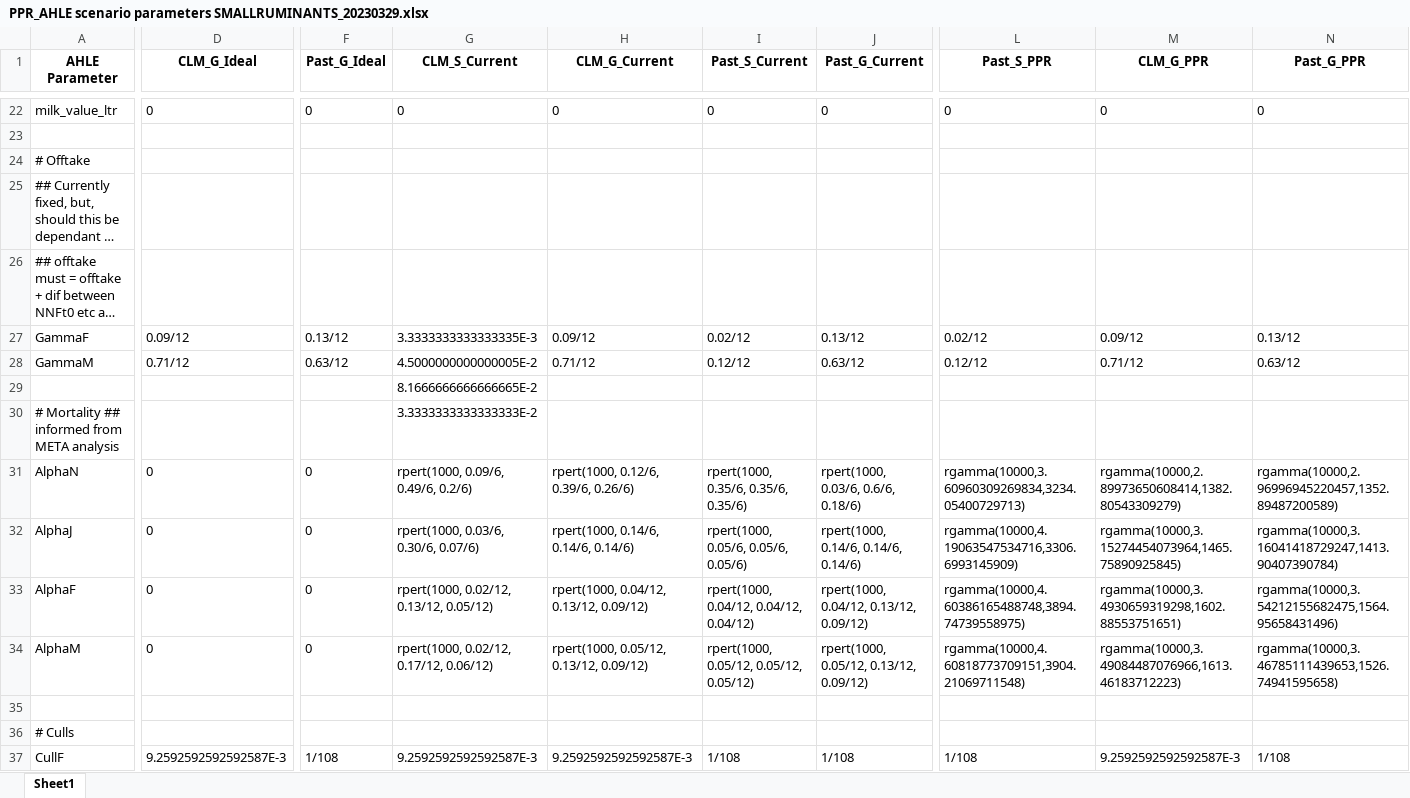
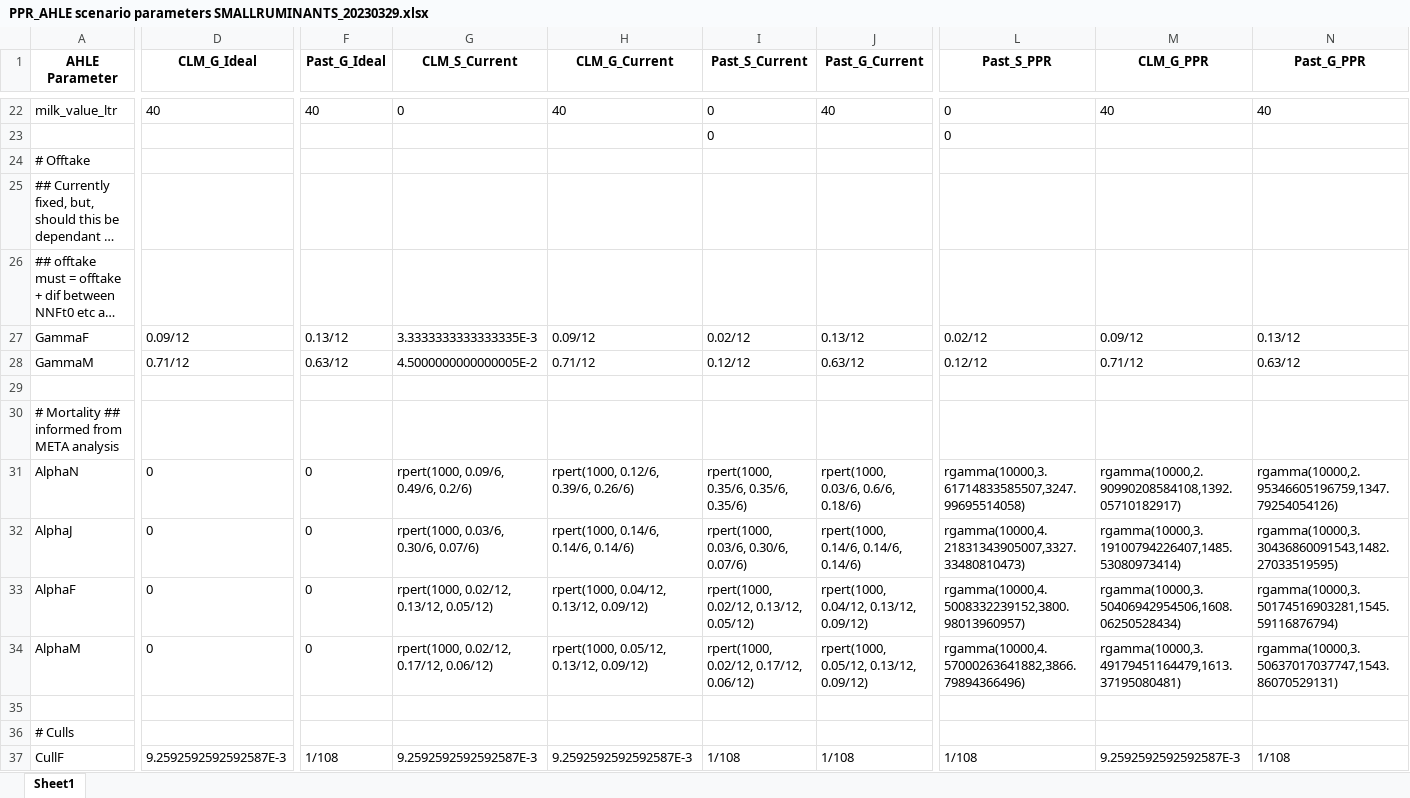
Before and after one commit to vetlee2/GBADsLiverpool_ly, an Excel workbook: Ethiopia Workspace/Code and Control Files/PPR_AHLE scenario parameters SMALLRUMINANTS_20230329.xlsx, sheet Sheet1, drawn as a sheet; only a part is shown, gaps mark what is left out; long unchanged cells end in …; values as stored, in another font and other column widths than the file's, no borders; rows hold the shown columns only; the diff covers the shown part only; the diff names each change by its address in the sheet, - before the commit and + after, or states it on an @@ line.

```diff
--- a/Ethiopia Workspace/Code and Control Files/PPR_AHLE scenario parameters SMALLRUMINANTS_20230329.xlsx (sheet Sheet1)
+++ b/Ethiopia Workspace/Code and Control Files/PPR_AHLE scenario parameters SMALLRUMINANTS_20230329.xlsx (sheet Sheet1)
-D22 (CLM_G_Ideal): 0
+D22 (CLM_G_Ideal): 40
-F22 (Past_G_Ideal): 0
+F22 (Past_G_Ideal): 40
-H22 (CLM_G_Current): 0
+H22 (CLM_G_Current): 40
-J22 (Past_G_Current): 0
+J22 (Past_G_Current): 40
-M22 (CLM_G_PPR): 0
+M22 (CLM_G_PPR): 40
-N22 (Past_G_PPR): 0
+N22 (Past_G_PPR): 40
-row 23: (empty)
+row 23:  |  |  |  |  | 0 |  | 0
-G29 (CLM_S_Current): 8.1666666666666665E-2
+G29 (CLM_S_Current): (empty)
-G30 (CLM_S_Current): 3.3333333333333333E-2
+G30 (CLM_S_Current): (empty)
-L31 (Past_S_PPR): rgamma(10000,3.60960309269834,3234.05400729713)
+L31 (Past_S_PPR): rgamma(10000,3.61714833585507,3247.99695514058)
-M31 (CLM_G_PPR): rgamma(10000,2.89973650608414,1382.80543309279)
+M31 (CLM_G_PPR): rgamma(10000,2.90990208584108,1392.05710182917)
-N31 (Past_G_PPR): rgamma(10000,2.96996945220457,1352.89487200589)
+N31 (Past_G_PPR): rgamma(10000,2.95346605196759,1347.79254054126)
-I32 (Past_S_Current): rpert(1000, 0.05/6, 0.05/6, 0.05/6)
+I32 (Past_S_Current): rpert(1000, 0.03/6, 0.30/6, 0.07/6)
-L32 (Past_S_PPR): rgamma(10000,4.19063547534716,3306.6993145909)
+L32 (Past_S_PPR): rgamma(10000,4.21831343905007,3327.33480810473)
-M32 (CLM_G_PPR): rgamma(10000,3.15274454073964,1465.75890925845)
+M32 (CLM_G_PPR): rgamma(10000,3.19100794226407,1485.53080973414)
-N32 (Past_G_PPR): rgamma(10000,3.16041418729247,1413.90407390784)
+N32 (Past_G_PPR): rgamma(10000,3.30436860091543,1482.27033519595)
-I33 (Past_S_Current): rpert(1000, 0.04/12, 0.04/12, 0.04/12)
+I33 (Past_S_Current): rpert(1000, 0.02/12, 0.13/12, 0.05/12)
-L33 (Past_S_PPR): rgamma(10000,4.60386165488748,3894.74739558975)
+L33 (Past_S_PPR): rgamma(10000,4.5008332239152,3800.98013960957)
-M33 (CLM_G_PPR): rgamma(10000,3.4930659319298,1602.88553751651)
+M33 (CLM_G_PPR): rgamma(10000,3.50406942954506,1608.06250528434)
-N33 (Past_G_PPR): rgamma(10000,3.54212155682475,1564.95658431496)
+N33 (Past_G_PPR): rgamma(10000,3.50174516903281,1545.59116876794)
-I34 (Past_S_Current): rpert(1000, 0.05/12, 0.05/12, 0.05/12)
+I34 (Past_S_Current): rpert(1000, 0.02/12, 0.17/12, 0.06/12)
-L34 (Past_S_PPR): rgamma(10000,4.60818773709151,3904.21069711548)
+L34 (Past_S_PPR): rgamma(10000,4.57000263641882,3866.79894366496)
-M34 (CLM_G_PPR): rgamma(10000,3.49084487076966,1613.46183712223)
+M34 (CLM_G_PPR): rgamma(10000,3.49179451164479,1613.37195080481)
-N34 (Past_G_PPR): rgamma(10000,3.46785111439653,1526.74941595658)
+N34 (Past_G_PPR): rgamma(10000,3.50637017037747,1543.86070529131)
```
Also changed, not shown: 65 edited cells elsewhere in this sheet, Ethiopia Workspace/Code and Control Files/Bruc_AHLE scenario parameters SMALLRUMINANTS.xlsx.
